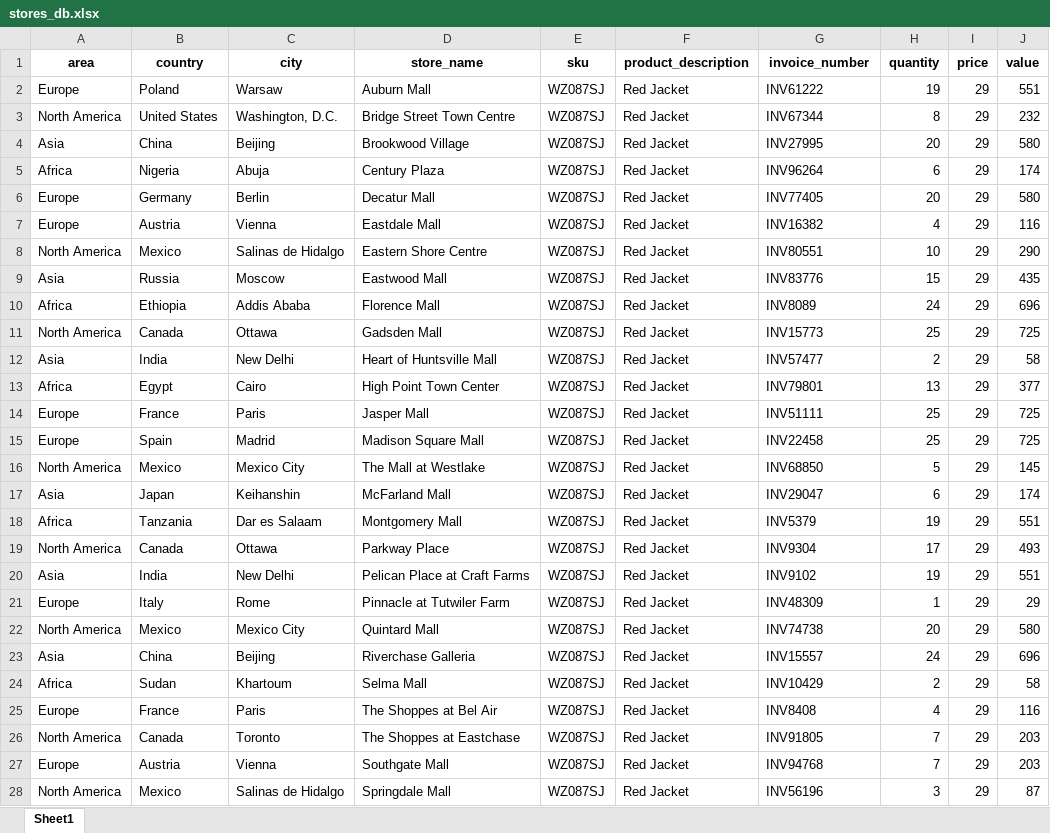
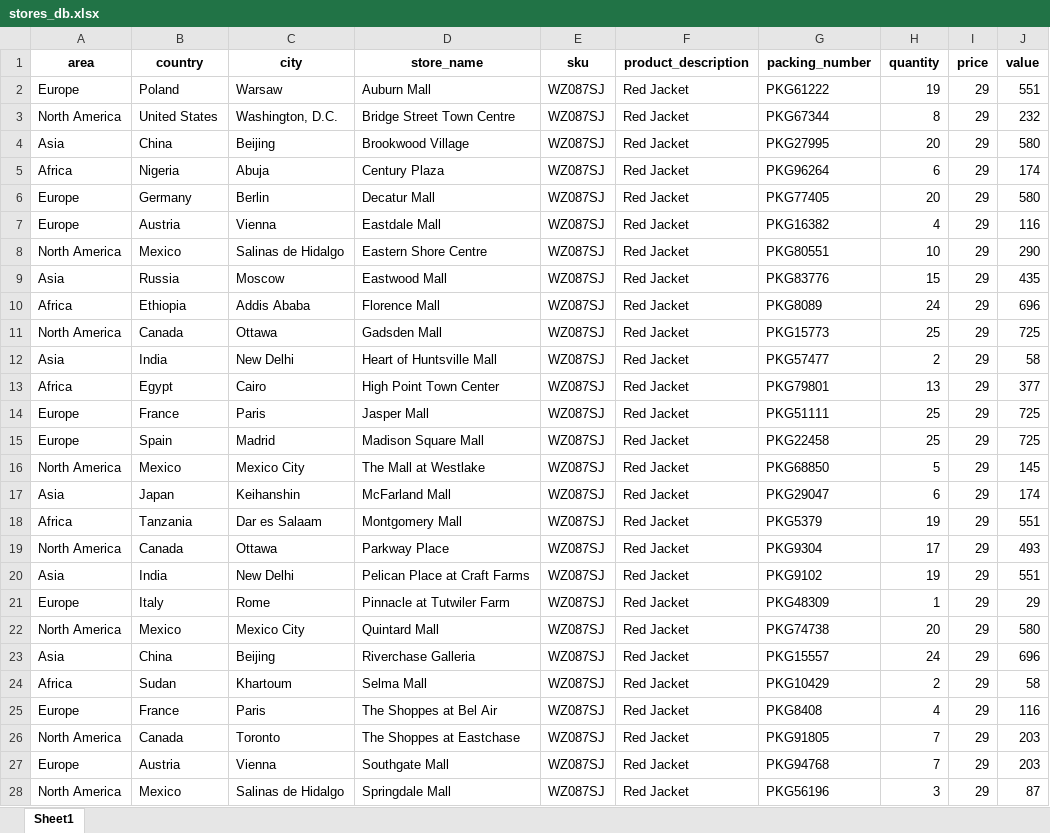
Before and after one commit to Ficenes/SMS-Project, an Excel workbook: Project/project/stores_db.xlsx, sheet Sheet1, drawn as a sheet; only a part is shown; values as stored, in another font and other column widths than the file's, no borders; the diff covers the shown part only; the diff names each change by its address in the sheet, - before the commit and + after, or states it on an @@ line.

```diff
--- a/Project/project/stores_db.xlsx (sheet Sheet1)
+++ b/Project/project/stores_db.xlsx (sheet Sheet1)
-G1: invoice_number
+G1: packing_number
-G2 (packing_number): INV61222
+G2 (packing_number): PKG61222
-G3 (packing_number): INV67344
+G3 (packing_number): PKG67344
-G4 (packing_number): INV27995
+G4 (packing_number): PKG27995
-G5 (packing_number): INV96264
+G5 (packing_number): PKG96264
-G6 (packing_number): INV77405
+G6 (packing_number): PKG77405
-G7 (packing_number): INV16382
+G7 (packing_number): PKG16382
-G8 (packing_number): INV80551
+G8 (packing_number): PKG80551
-G9 (packing_number): INV83776
+G9 (packing_number): PKG83776
-G10 (packing_number): INV8089
+G10 (packing_number): PKG8089
-G11 (packing_number): INV15773
+G11 (packing_number): PKG15773
-G12 (packing_number): INV57477
+G12 (packing_number): PKG57477
-G13 (packing_number): INV79801
+G13 (packing_number): PKG79801
-G14 (packing_number): INV51111
+G14 (packing_number): PKG51111
-G15 (packing_number): INV22458
+G15 (packing_number): PKG22458
-G16 (packing_number): INV68850
+G16 (packing_number): PKG68850
-G17 (packing_number): INV29047
+G17 (packing_number): PKG29047
-G18 (packing_number): INV5379
+G18 (packing_number): PKG5379
-G19 (packing_number): INV9304
+G19 (packing_number): PKG9304
-G20 (packing_number): INV9102
+G20 (packing_number): PKG9102
-G21 (packing_number): INV48309
+G21 (packing_number): PKG48309
-G22 (packing_number): INV74738
+G22 (packing_number): PKG74738
-G23 (packing_number): INV15557
+G23 (packing_number): PKG15557
-G24 (packing_number): INV10429
+G24 (packing_number): PKG10429
-G25 (packing_number): INV8408
+G25 (packing_number): PKG8408
-G26 (packing_number): INV91805
+G26 (packing_number): PKG91805
-G27 (packing_number): INV94768
+G27 (packing_number): PKG94768
-G28 (packing_number): INV56196
+G28 (packing_number): PKG56196
```
Also changed, not shown: 722 edited cells elsewhere in this sheet, Project/project/stores/static/stores_db.xlsx, 36 other files.
